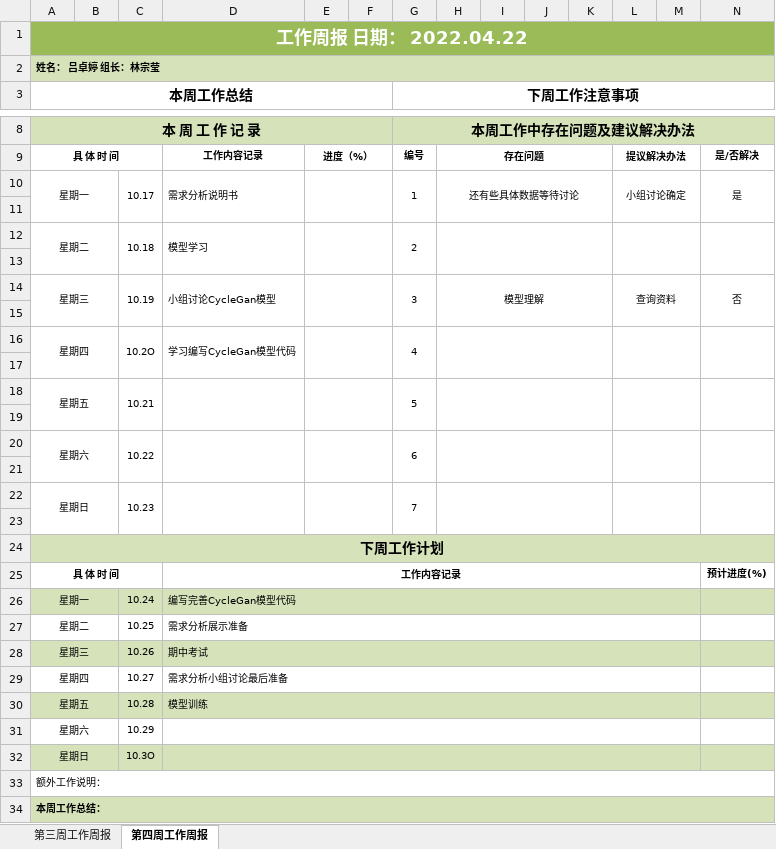
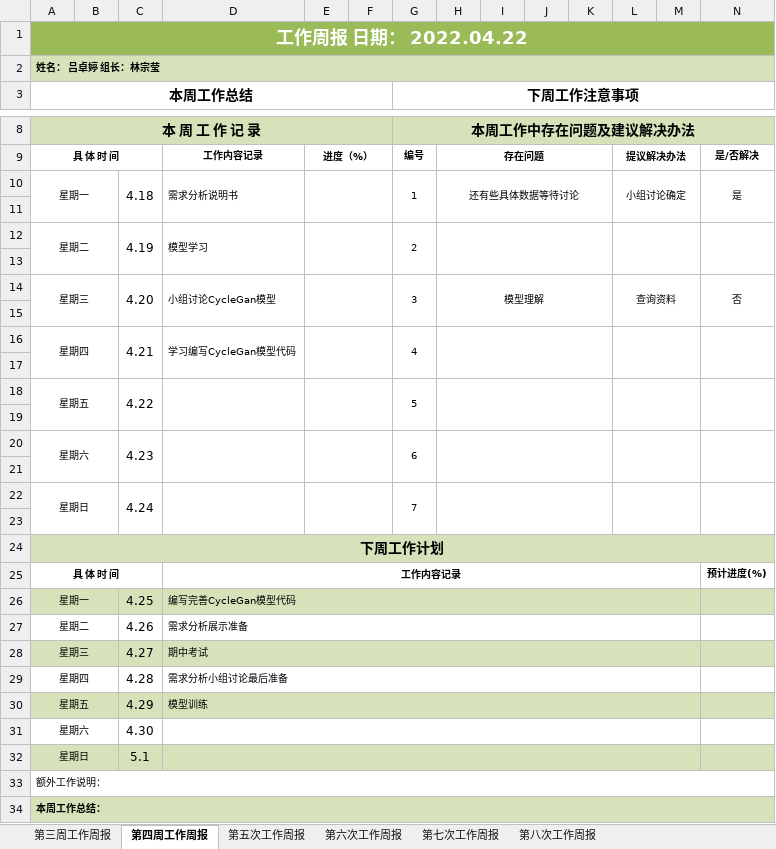
Before and after one commit to Czzmh/StyleTransferApplet, an Excel workbook: 个人周报/吕卓婷/吕卓婷-个人工作周报.xlsx, sheet 第四周工作周报, drawn as a sheet; only a part is shown, gaps mark what is left out; values as stored, in another font and other column widths than the file's, no borders; the diff names each change by its address in the sheet, - before the commit and + after, or states it on an @@ line.

```diff
--- a/个人周报/吕卓婷/吕卓婷-个人工作周报.xlsx (sheet 第四周工作周报)
+++ b/个人周报/吕卓婷/吕卓婷-个人工作周报.xlsx (sheet 第四周工作周报)
+sheet tab: 第五次工作周报
+sheet tab: 第六次工作周报
+sheet tab: 第七次工作周报
+sheet tab: 第八次工作周报
-C10: 10.17
+C10: 4.18
@@ C10 text size: larger @@
-C12: 10.18
+C12: 4.19
@@ C12 text size: larger @@
-C14: 10.19
+C14: 4.20
@@ C14 text size: larger @@
-C16: 10.2O
+C16: 4.21
@@ C16 text size: larger @@
-C18: 10.21
+C18: 4.22
@@ C18 text size: larger @@
-C20: 10.22
+C20: 4.23
@@ C20 text size: larger @@
-C22: 10.23
+C22: 4.24
@@ C22 text size: larger @@
-C26: 10.24
+C26: 4.25
@@ C26:C32 text size: larger @@
-C27: 10.25
+C27: 4.26
-C28: 10.26
+C28: 4.27
-C29: 10.27
+C29: 4.28
-C30: 10.28
+C30: 4.29
-C31: 10.29
+C31: 4.30
-C32: 10.3O
+C32: 5.1
```
Also changed, not shown: sheet 第三周工作周报.
